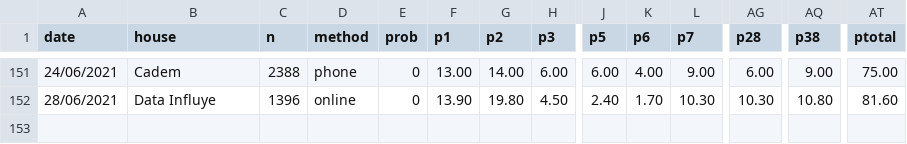
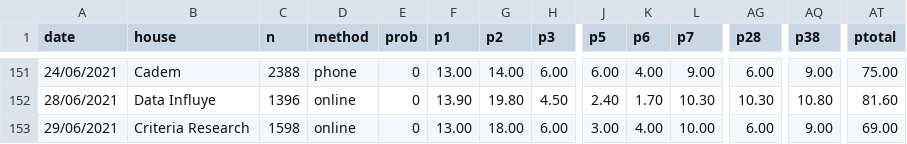
Before and after one commit to tresquintos/tresquintos.github.io, a CSV file: files/polls/CHL_2021.csv, drawn as a sheet; only a part is shown, gaps mark what is left out; rows hold the shown columns only; the diff names each change by its address in the sheet, - before the commit and + after, or states it on an @@ line.

Commit message:
Add files via upload

```diff
--- a/files/polls/CHL_2021.csv
+++ b/files/polls/CHL_2021.csv
+row 153: 29/06/2021 | Criteria Research | 1598 | online | 0 | 13.00 | 18.00 | 6.00 | 3.00 | 4.00 | 10.00 | 6.00 | 9.00 | 69.00
```
